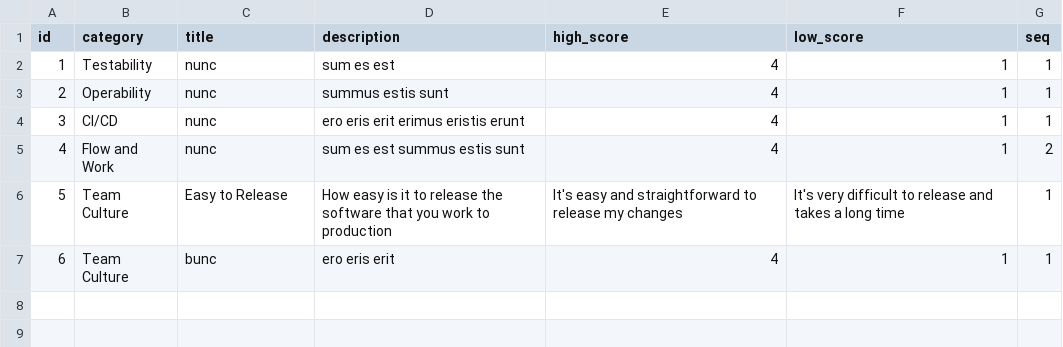
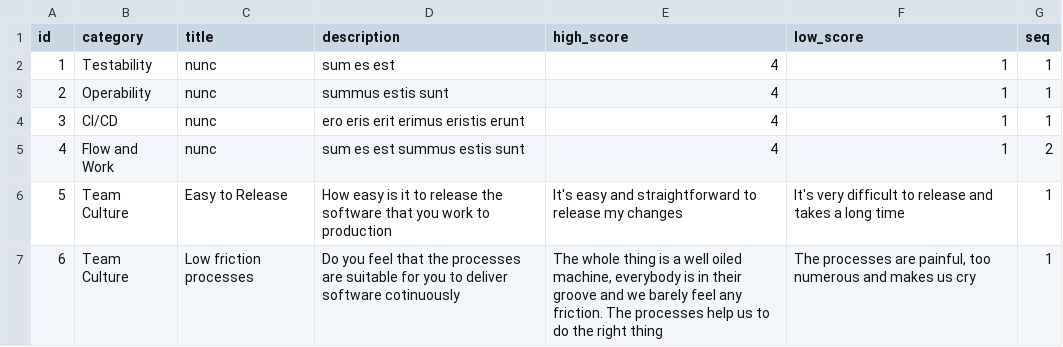
Before and after one commit to jujhars13/devsecops-assessment-cards, a CSV file: data.csv, drawn as a sheet.

```diff
--- a/data.csv
+++ b/data.csv
@@ -6,2 +6,2 @@ id,category,title,description,high_score,low_score,seq
 5,Team Culture,Easy to Release,How easy is it to release the software that you work to production,It's easy and straightforward to release my changes,It's very difficult to release and takes a long time,1
-6,Team Culture,bunc,ero eris erit,4,1,1
+6,Team Culture,Low friction processes,Do you feel that the processes are suitable for you to deliver software cotinuously,"The whole thing is a well oiled machine, everybody is in their groove and we barely feel any friction. The processes help us to do the right thing","The processes are painful, too numerous and makes us cry",1
```
Also changed, not shown: 8 other files.
